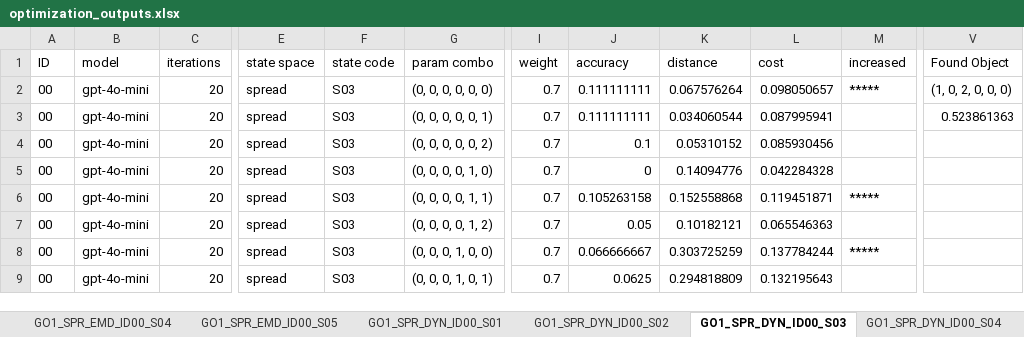
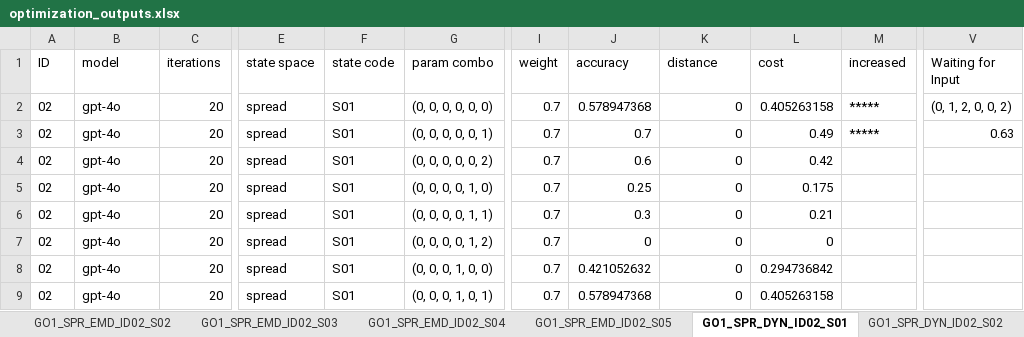
Before and after one commit to liamreneroy/LLM_vocab_optimization, an Excel workbook: data/selected_poses/optimization_outputs.xlsx, sheet GO1_SPR_DYN_ID02_S01, drawn as a sheet; only a part is shown, gaps mark what is left out; values as stored, in another font and other column widths than the file's, no borders; the diff covers the shown part only; the diff names each change by its address in the sheet, - before the commit and + after, or states it on an @@ line.

```diff
--- a/data/selected_poses/optimization_outputs.xlsx (sheet GO1_SPR_DYN_ID02_S01)
+++ b/data/selected_poses/optimization_outputs.xlsx (sheet GO1_SPR_DYN_ID02_S01)
-sheet tab: GO1_SPR_EMD_ID00_S04
+sheet tab: GO1_SPR_EMD_ID02_S02
-sheet tab: GO1_SPR_EMD_ID00_S05
+sheet tab: GO1_SPR_EMD_ID02_S03
-sheet tab: GO1_SPR_DYN_ID00_S01
+sheet tab: GO1_SPR_EMD_ID02_S04
-sheet tab: GO1_SPR_DYN_ID00_S02
+sheet tab: GO1_SPR_EMD_ID02_S05
-sheet tab: GO1_SPR_DYN_ID00_S03
+sheet tab: GO1_SPR_DYN_ID02_S01
-sheet tab: GO1_SPR_DYN_ID00_S04
+sheet tab: GO1_SPR_DYN_ID02_S02
-V1: Found Object
+V1: Waiting for Input
-A2:A9 (ID): 00
+A2:A9 (ID): 02
-B2:B9 (model): gpt-4o-mini
+B2:B9 (model): gpt-4o
-F2:F9 (state code): S03
+F2:F9 (state code): S01
-J2 (accuracy): 0.111111111
+J2 (accuracy): 0.578947368
-K2 (distance): 0.067576264
+K2 (distance): 0
-L2 (cost): 0.098050657
+L2 (cost): 0.405263158
-V2 (Waiting for Input): (1, 0, 2, 0, 0, 0)
+V2 (Waiting for Input): (0, 1, 2, 0, 0, 2)
-J3 (accuracy): 0.111111111
+J3 (accuracy): 0.7
-K3 (distance): 0.034060544
+K3 (distance): 0
-L3 (cost): 0.087995941
+L3 (cost): 0.49
-M3 (increased): (empty)
+M3 (increased): *****
-V3 (Waiting for Input): 0.523861363
+V3 (Waiting for Input): 0.63
-J4 (accuracy): 0.1
+J4 (accuracy): 0.6
-K4 (distance): 0.05310152
+K4 (distance): 0
-L4 (cost): 0.085930456
+L4 (cost): 0.42
-J5 (accuracy): 0
+J5 (accuracy): 0.25
-K5 (distance): 0.14094776
+K5 (distance): 0
-L5 (cost): 0.042284328
+L5 (cost): 0.175
-J6 (accuracy): 0.105263158
+J6 (accuracy): 0.3
-K6 (distance): 0.152558868
+K6 (distance): 0
-L6 (cost): 0.119451871
+L6 (cost): 0.21
-M6 (increased): *****
+M6 (increased): (empty)
-J7 (accuracy): 0.05
+J7 (accuracy): 0
-K7 (distance): 0.10182121
+K7 (distance): 0
-L7 (cost): 0.065546363
+L7 (cost): 0
-J8 (accuracy): 0.066666667
+J8 (accuracy): 0.421052632
-K8 (distance): 0.303725259
+K8 (distance): 0
-L8 (cost): 0.137784244
+L8 (cost): 0.294736842
-M8 (increased): *****
+M8 (increased): (empty)
-J9 (accuracy): 0.0625
+J9 (accuracy): 0.578947368
-K9 (distance): 0.294818809
+K9 (distance): 0
-L9 (cost): 0.132195643
+L9 (cost): 0.405263158
```
Also changed, not shown: 1900 edited cells elsewhere in this sheet, sheet GO1_SPR_DYN_ID02_S04, sheet GO1_SPR_DYN_ID02_S05, sheet JAC_MIN_EMD_ID02_S03, sheet JAC_MIN_EMD_ID02_S02, sheet JAC_SPR_EMD_ID02_S05, sheet JAC_SPR_EMD_ID02_S04, 34 more sheets, other sheet tabs, 20 other files.
